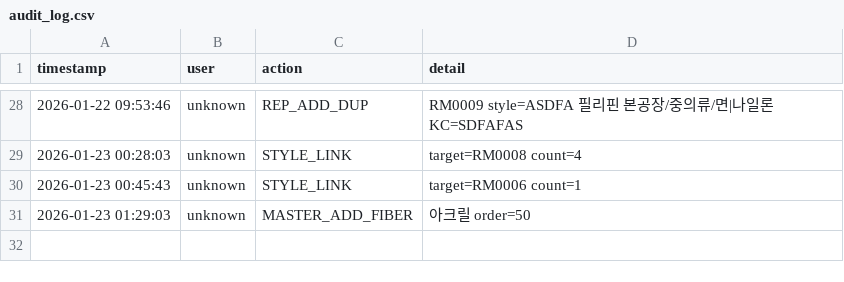
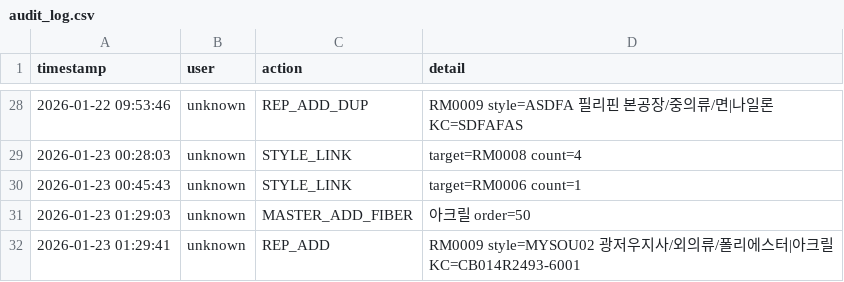
Before and after one commit to chanzii/kc-model-app, a CSV file: data/audit_log.csv, drawn as a sheet; only a part is shown, gaps mark what is left out.

Commit message:
audit: REP_ADD

```diff
--- a/data/audit_log.csv
+++ b/data/audit_log.csv
@@ -31 +31,2 @@ timestamp,user,action,detail
 2026-01-23 01:29:03,unknown,MASTER_ADD_FIBER,아크릴 order=50
+2026-01-23 01:29:41,unknown,REP_ADD,RM0009 style=MYSOU02 광저우지사/외의류/폴리에스터|아크릴 KC=CB014R2493-6001
```
